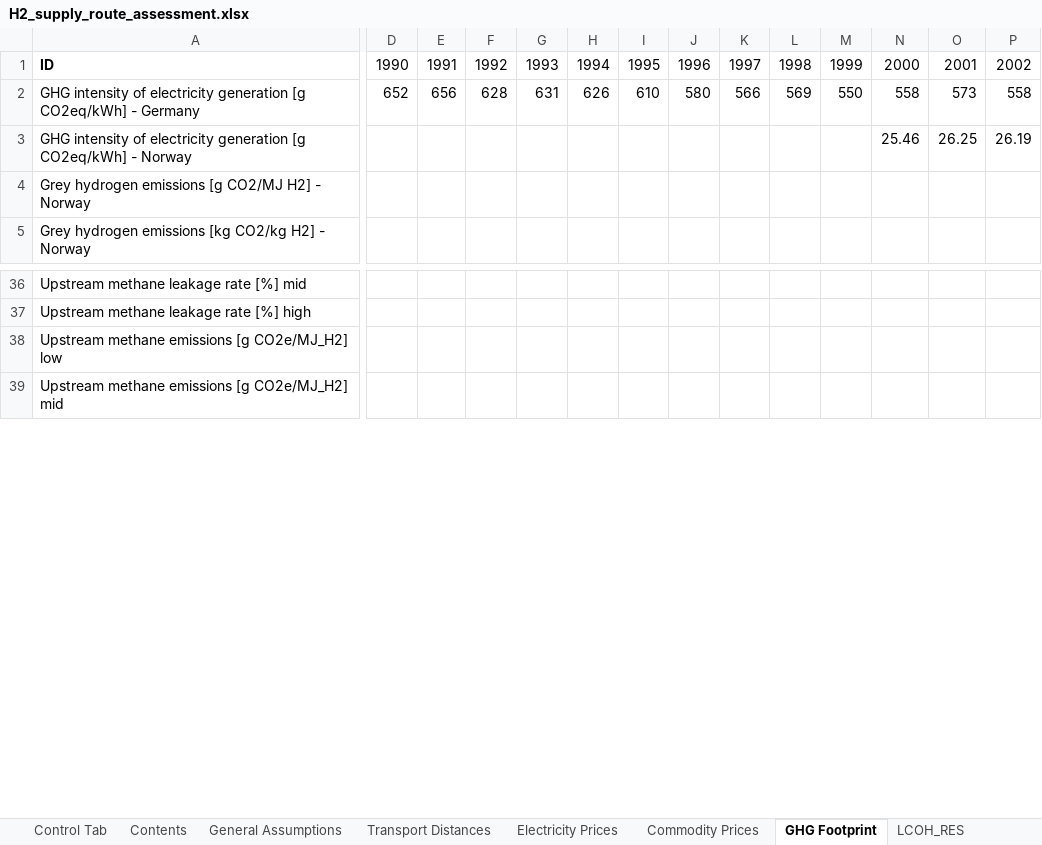
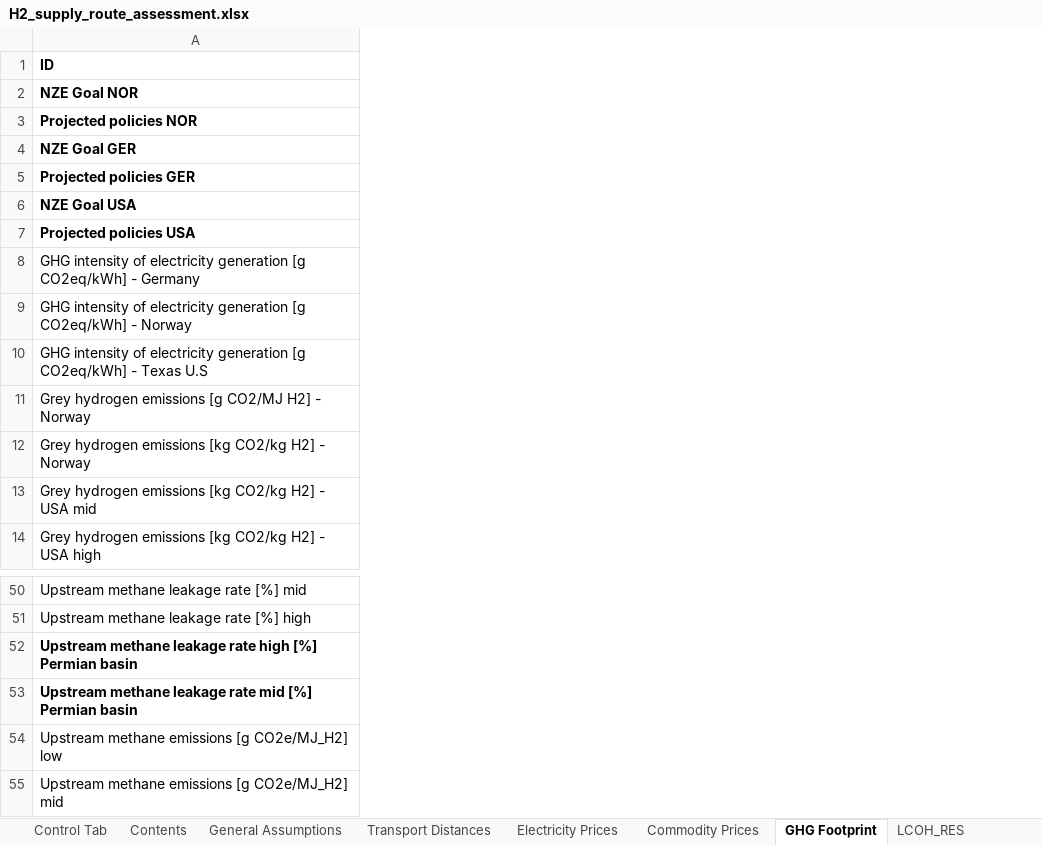
Before and after one commit to ReuterJakob/H2_pathways_repo, an Excel workbook: data/raw/H2_supply_route_assessment.xlsx, sheet GHG Footprint, drawn as a sheet; only a part is shown, gaps mark what is left out; values as stored, in another font and other column widths than the file's, no borders; removed rows and columns are numbered as before the commit, all else as after; rows hold the shown columns only; the diff covers the shown part only; the diff names each change by its address in the sheet, - before the commit and + after, or states it on an @@ line.

```diff
--- a/data/raw/H2_supply_route_assessment.xlsx (sheet GHG Footprint)
+++ b/data/raw/H2_supply_route_assessment.xlsx (sheet GHG Footprint)
@@ column D hidden, rows 1-2: 1990 | 652 @@
@@ column E hidden, rows 1-2: 1991 | 656 @@
@@ column F hidden, rows 1-2: 1992 | 628 @@
@@ column G hidden, rows 1-2: 1993 | 631 @@
@@ column H hidden, rows 1-2: 1994 | 626 @@
@@ column I hidden, rows 1-2: 1995 | 610 @@
@@ column J hidden, rows 1-2: 1996 | 580 @@
@@ column K hidden, rows 1-2: 1997 | 566 @@
@@ column L hidden, rows 1-2: 1998 | 569 @@
@@ column M hidden, rows 1-2: 1999 | 550 @@
@@ column N hidden, rows 1-3: 2000 | 558 | 25.46 @@
@@ column O hidden, rows 1-3: 2001 | 573 | 26.25 @@
@@ column P hidden, rows 1-3: 2002 | 558 | 26.19 @@
+row 2: NZE Goal NOR
+row 3: Projected policies NOR
+row 4: NZE Goal GER
+row 5: Projected policies GER
+row 6: NZE Goal USA
+row 7: Projected policies USA
+row 10: GHG intensity of electricity generation [g CO2eq/kWh] - Texas U.S
+row 13: Grey hydrogen emissions [kg CO2/kg H2] - USA mid
+row 14: Grey hydrogen emissions [kg CO2/kg H2] - USA high
+row 52: Upstream methane leakage rate high [%] Permian basin
+row 53: Upstream methane leakage rate mid [%] Permian basin
```
Also changed, not shown: 6 added rows, 1 removed row, 17 removed columns, 95 edited cells and cell formats elsewhere in this sheet, sheet Commodity Prices, sheet Transport Distances, sheet General Assumptions, sheet Contents, formulas that keep their value, hidden cells, 2 other files.
